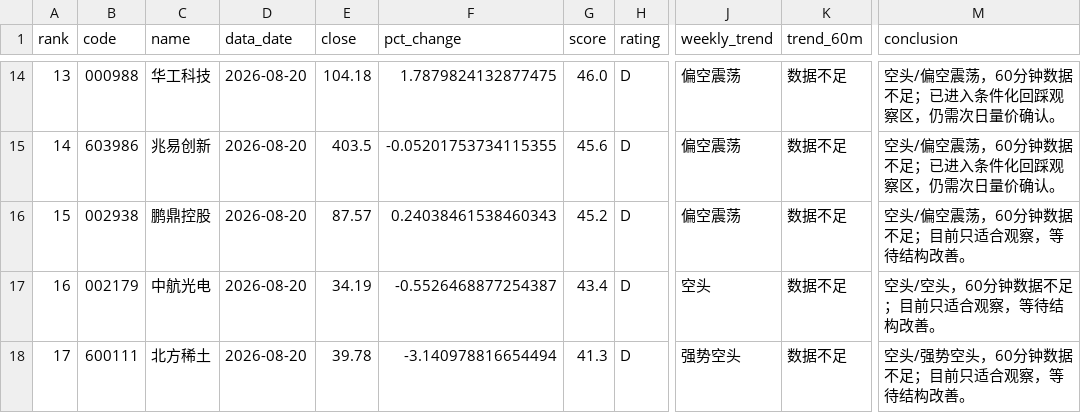
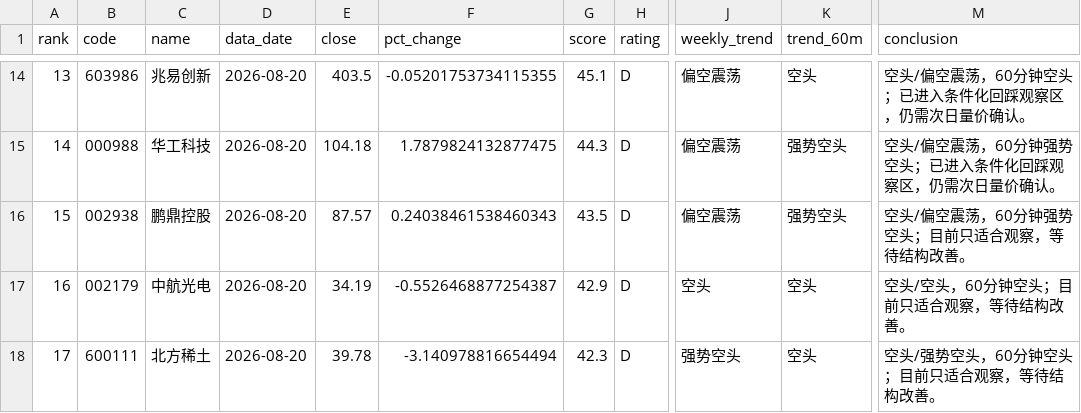
Before and after one commit to jjjbhbk582-hub/daily_stock_analysis, a CSV file: close_review_engine/data/processed/2026-08-20/ranking.csv, drawn as a sheet; only a part is shown, gaps mark what is left out; the diff covers the shown part only; the diff names each change by its address in the sheet, - before the commit and + after, or states it on an @@ line.

```diff
--- a/close_review_engine/data/processed/2026-08-20/ranking.csv
+++ b/close_review_engine/data/processed/2026-08-20/ranking.csv
-B14 (code): 000988
+B14 (code): 603986
-C14 (name): 华工科技
+C14 (name): 兆易创新
-E14 (close): 104.18
+E14 (close): 403.5
-F14 (pct_change): 1.7879824132877475
+F14 (pct_change): -0.05201753734115355
-G14 (score): 46.0
+G14 (score): 45.1
-K14 (trend_60m): 数据不足
+K14 (trend_60m): 空头
-M14 (conclusion): 空头/偏空震荡，60分钟数据不足；已进入条件化回踩观察区，仍需次日量价确认。
+M14 (conclusion): 空头/偏空震荡，60分钟空头；已进入条件化回踩观察区，仍需次日量价确认。
-B15 (code): 603986
+B15 (code): 000988
-C15 (name): 兆易创新
+C15 (name): 华工科技
-E15 (close): 403.5
+E15 (close): 104.18
-F15 (pct_change): -0.05201753734115355
+F15 (pct_change): 1.7879824132877475
-G15 (score): 45.6
+G15 (score): 44.3
-K15:K16 (trend_60m): 数据不足
+K15:K16 (trend_60m): 强势空头
-M15 (conclusion): 空头/偏空震荡，60分钟数据不足；已进入条件化回踩观察区，仍需次日量价确认。
+M15 (conclusion): 空头/偏空震荡，60分钟强势空头；已进入条件化回踩观察区，仍需次日量价确认。
-G16 (score): 45.2
+G16 (score): 43.5
-M16 (conclusion): 空头/偏空震荡，60分钟数据不足；目前只适合观察，等待结构改善。
+M16 (conclusion): 空头/偏空震荡，60分钟强势空头；目前只适合观察，等待结构改善。
-G17 (score): 43.4
+G17 (score): 42.9
-K17:K18 (trend_60m): 数据不足
+K17:K18 (trend_60m): 空头
-M17 (conclusion): 空头/空头，60分钟数据不足；目前只适合观察，等待结构改善。
+M17 (conclusion): 空头/空头，60分钟空头；目前只适合观察，等待结构改善。
-G18 (score): 41.3
+G18 (score): 42.3
-M18 (conclusion): 空头/强势空头，60分钟数据不足；目前只适合观察，等待结构改善。
+M18 (conclusion): 空头/强势空头，60分钟空头；目前只适合观察，等待结构改善。
```
Also changed, not shown: 66 edited cells elsewhere in this file, 4 other files.
